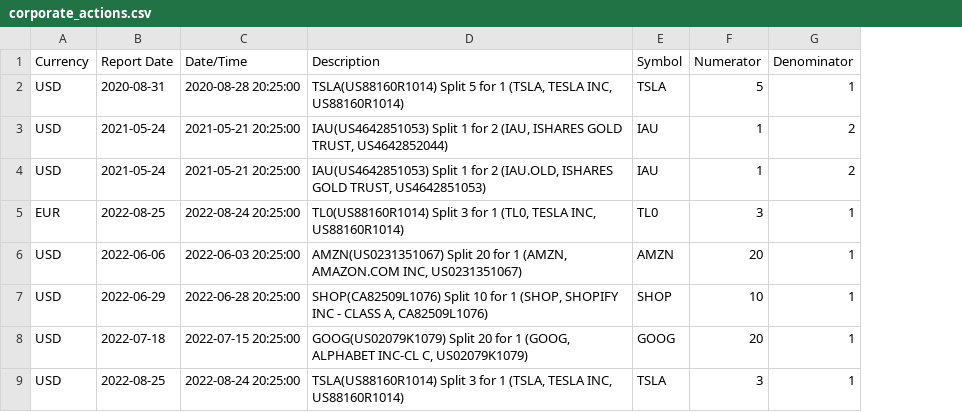
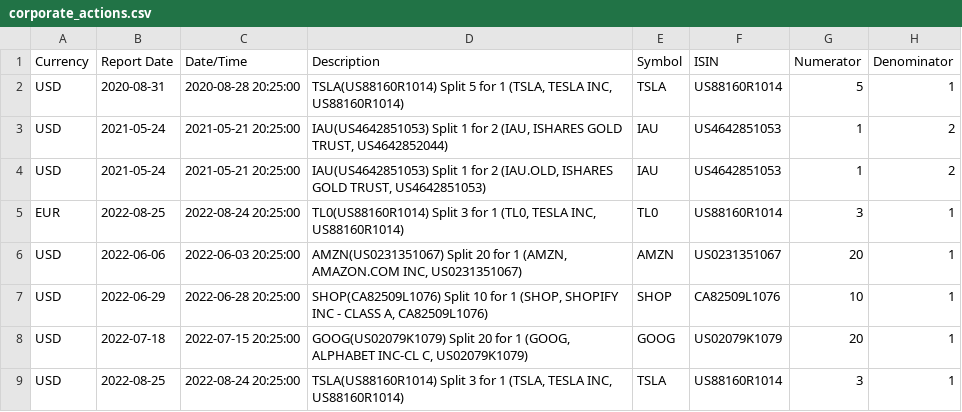
Before and after one commit to PremekPaska/tuxedeg, a CSV file: config/corporate_actions.csv, drawn as a sheet; the diff names each change by its address in the sheet, - before the commit and + after, or states it on an @@ line.

Commit message:
Use ISIN to match corporate actions for Degiro.

```diff
--- a/config/corporate_actions.csv
+++ b/config/corporate_actions.csv
+column F (ISIN), rows 2-9: US88160R1014 | US4642851053 | US4642851053 | US88160R1014 | US0231351067 | CA82509L1076 | US02079K1079 | US88160R1014
```
Also changed, not shown: 9 other files.
